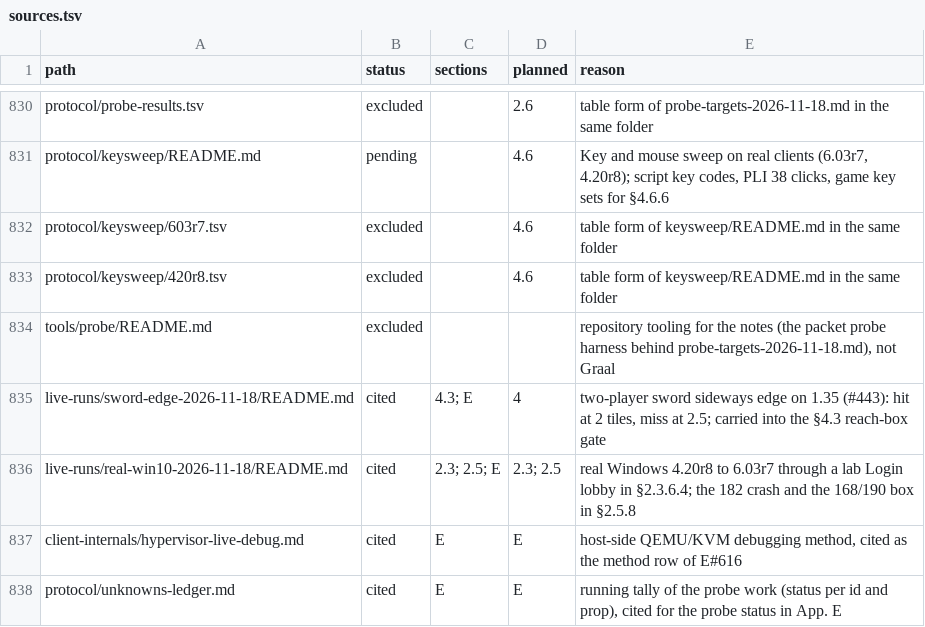
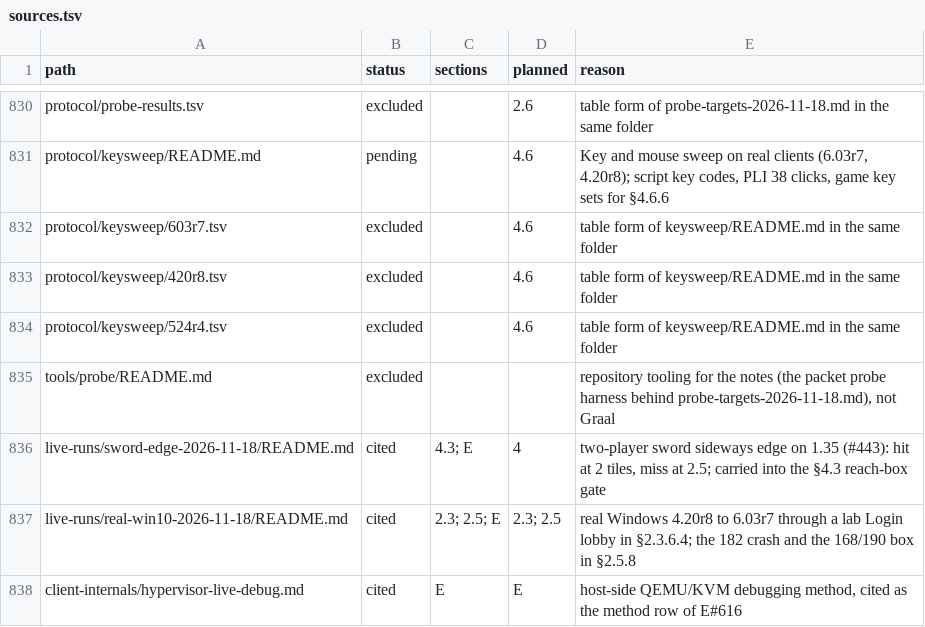
Before and after one commit to squirelworks/Graal_analysis, a TSV file: manual/sources.tsv, drawn as a sheet; only a part is shown, gaps mark what is left out; the shorter side is filled out with more unchanged rows; the diff names each change by its address in the sheet, - before the commit and + after, or states it on an @@ line.

```diff
--- a/manual/sources.tsv
+++ b/manual/sources.tsv
+row 834: protocol/keysweep/524r4.tsv | excluded |  | 4.6 | table form of keysweep/README.md in the same folder
```
Also changed, not shown: 3 other files.
